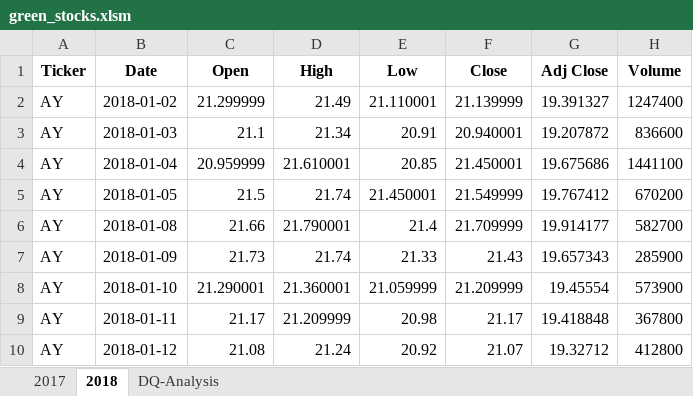
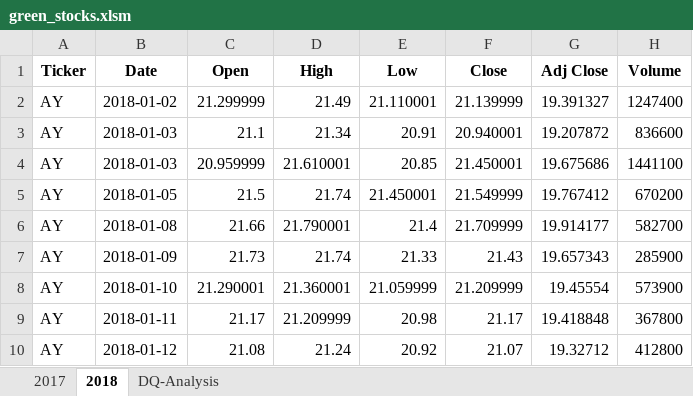
Before and after one commit to krmcclelland/Stock_Analysis, an Excel workbook: green_stocks.xlsm, sheet 2018, drawn as a sheet; only a part is shown; values as stored, in another font and other column widths than the file's, no borders; the diff names each change by its address in the sheet, - before the commit and + after, or states it on an @@ line.

```diff
--- a/green_stocks.xlsm (sheet 2018)
+++ b/green_stocks.xlsm (sheet 2018)
-B4 (Date): 2018-01-04
+B4 (Date): 2018-01-03
```
Also changed, not shown: sheet DQ-Analysis.
